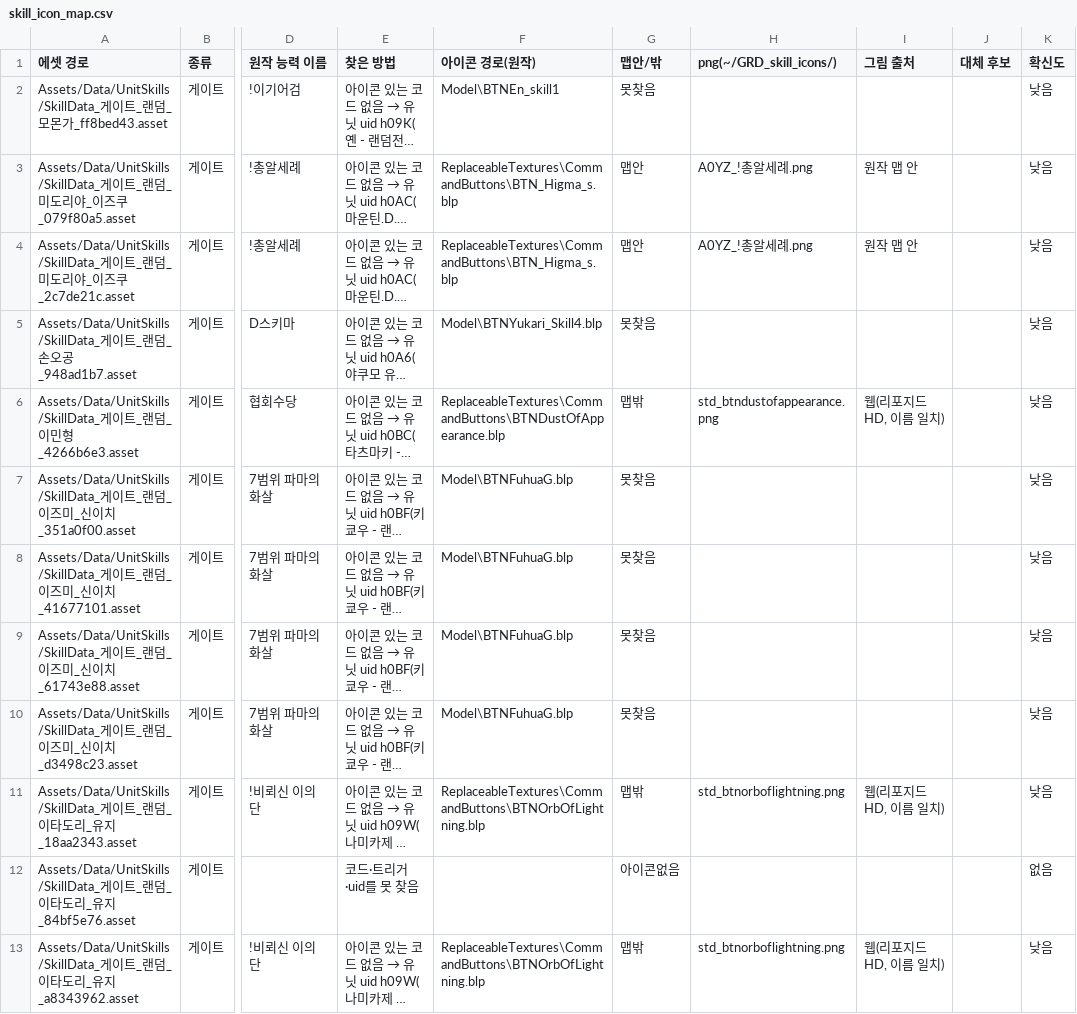
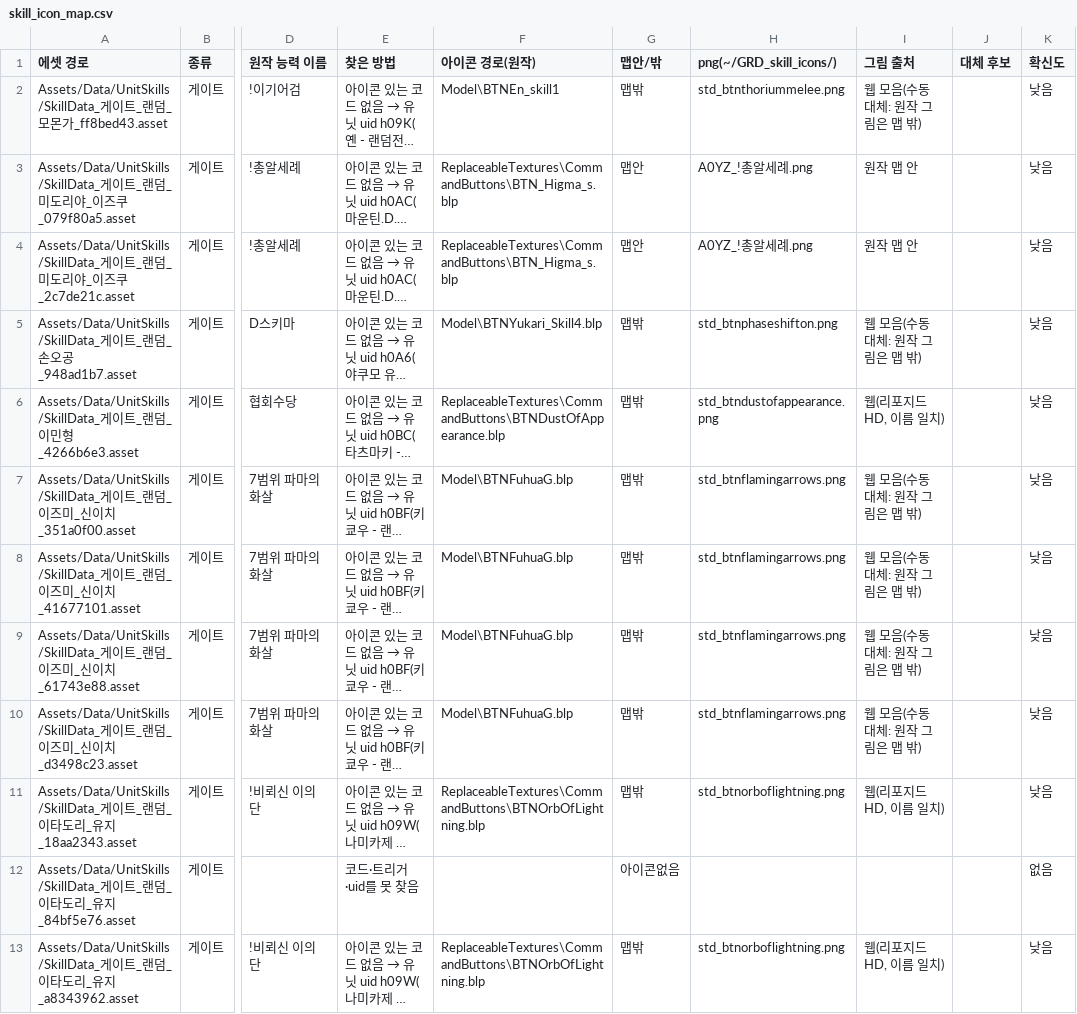
Before and after one commit to aabyess/GuilRandomDefense, a CSV file: Tools/skill_icons/skill_icon_map.csv, drawn as a sheet; only a part is shown, gaps mark what is left out; long unchanged cells end in …; the diff covers the shown part only; the diff names each change by its address in the sheet, - before the commit and + after, or states it on an @@ line.

Commit message:
아이콘 표: 못 구한 16경로(39행) 표준 BTN 임시 대체 + 아이콘없음 행용 기본 그림(default_icon.txt)

```diff
--- a/Tools/skill_icons/skill_icon_map.csv
+++ b/Tools/skill_icons/skill_icon_map.csv
-G2 (맵안/밖): 못찾음
+G2 (맵안/밖): 맵밖
-H2 (png(~/GRD_skill_icons/)): (empty)
+H2 (png(~/GRD_skill_icons/)): std_btnthoriummelee.png
-I2 (그림 출처): (empty)
+I2 (그림 출처): 웹 모음(수동 대체: 원작 그림은 맵 밖)
-G5 (맵안/밖): 못찾음
+G5 (맵안/밖): 맵밖
-H5 (png(~/GRD_skill_icons/)): (empty)
+H5 (png(~/GRD_skill_icons/)): std_btnphaseshifton.png
-I5 (그림 출처): (empty)
+I5 (그림 출처): 웹 모음(수동 대체: 원작 그림은 맵 밖)
-G7:G10 (맵안/밖): 못찾음
+G7:G10 (맵안/밖): 맵밖
-H7:H10 (png(~/GRD_skill_icons/)): (empty)
+H7:H10 (png(~/GRD_skill_icons/)): std_btnflamingarrows.png
-I7:I10 (그림 출처): (empty)
+I7:I10 (그림 출처): 웹 모음(수동 대체: 원작 그림은 맵 밖)
```
Also changed, not shown: 108 edited cells elsewhere in this file, 3 other files.
